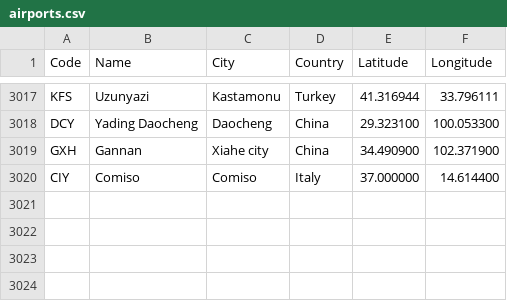
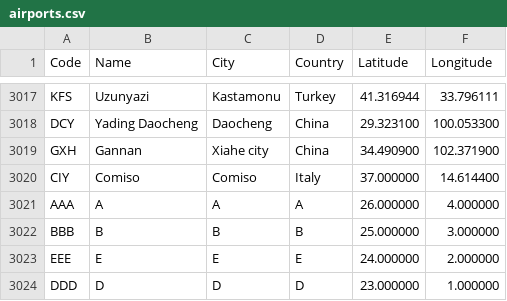
Before and after one commit to vanessa-sbq/AEDFlightManager, a CSV file: inputFiles/airports.csv, drawn as a sheet; only a part is shown, gaps mark what is left out.

```diff
--- a/inputFiles/airports.csv
+++ b/inputFiles/airports.csv
@@ -3020 +3020,5 @@ GXH,Gannan,Xiahe city,China,34.490900,102.371900
 CIY,Comiso,Comiso,Italy,37.000000,14.614400
+AAA, A, A, A, 26.000000, 4.000000
+BBB, B, B, B, 25.000000, 3.000000
+EEE, E, E, E, 24.000000, 2.000000
+DDD, D, D, D, 23.000000, 1.000000
```
Also changed, not shown: 7 other files.
